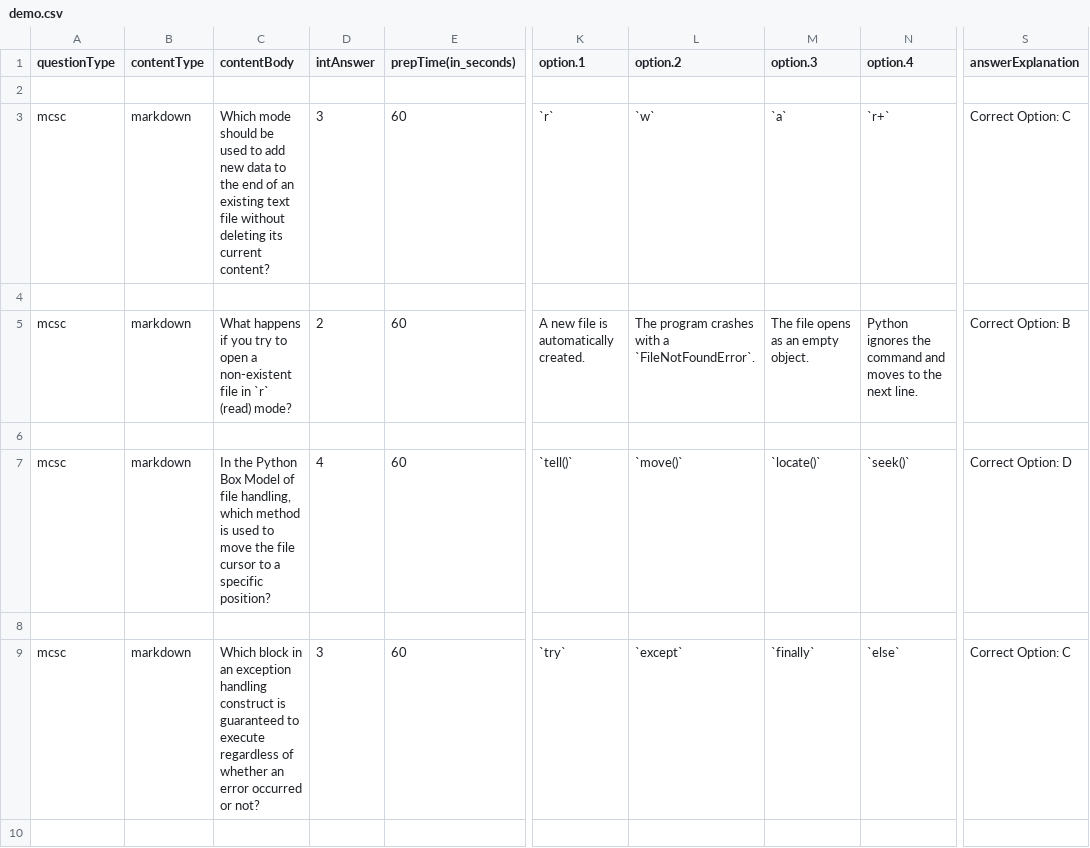
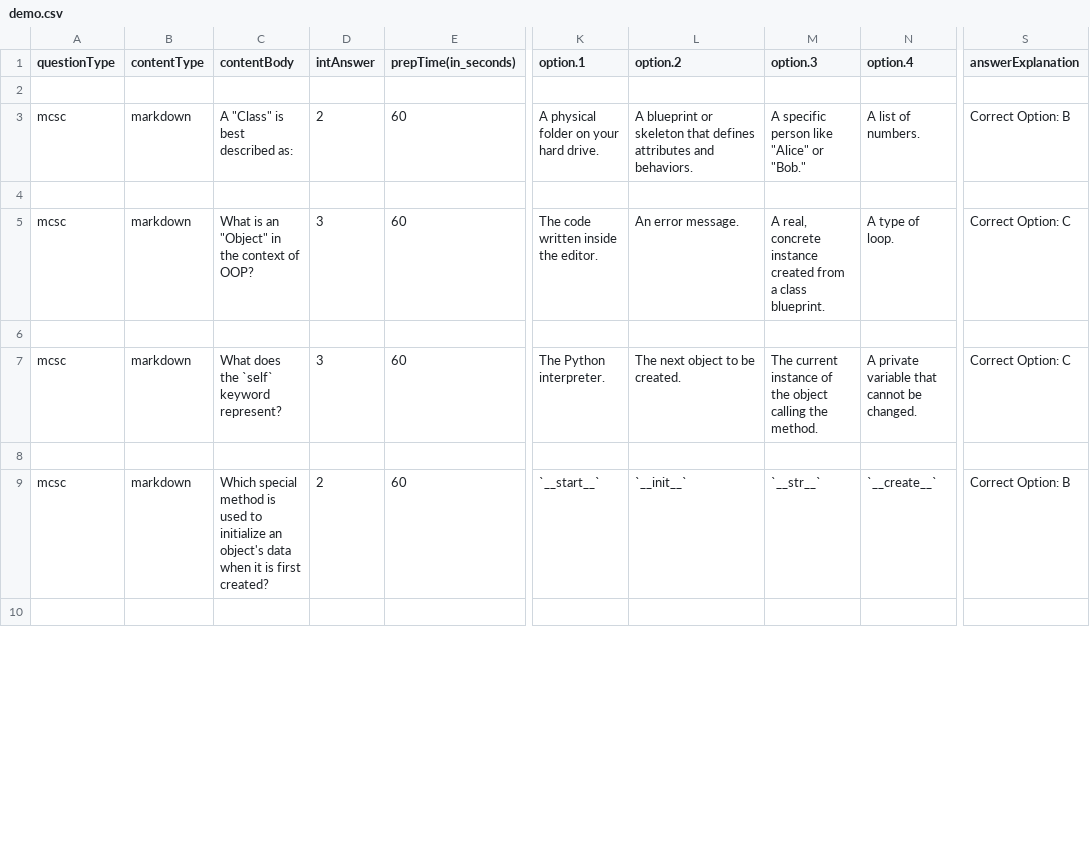
Before and after one commit to ayaznoori/IITP-SDAI, a CSV file: demo.csv, drawn as a sheet; only a part is shown, gaps mark what is left out; the diff covers the shown part only; the diff names each change by its address in the sheet, - before the commit and + after, or states it on an @@ line.

```diff
--- a/demo.csv
+++ b/demo.csv
-C3 (contentBody): Which mode should be used to add new data to the end of an existing text file without deleting its current content?
+C3 (contentBody): A "Class" is best described as:
-D3 (intAnswer): 3
+D3 (intAnswer): 2
-K3 (option.1): `r`
+K3 (option.1): A physical folder on your hard drive.
-L3 (option.2): `w`
+L3 (option.2): A blueprint or skeleton that defines attributes and behaviors.
-M3 (option.3): `a`
+M3 (option.3): A specific person like "Alice" or "Bob."
-N3 (option.4): `r+`
+N3 (option.4): A list of numbers.
-S3 (answerExplanation): Correct Option: C
+S3 (answerExplanation): Correct Option: B
-C5 (contentBody): What happens if you try to open a non-existent file in `r` (read) mode?
+C5 (contentBody): What is an "Object" in the context of OOP?
-D5 (intAnswer): 2
+D5 (intAnswer): 3
-K5 (option.1): A new file is automatically created.
+K5 (option.1): The code written inside the editor.
-L5 (option.2): The program crashes with a `FileNotFoundError`.
+L5 (option.2): An error message.
-M5 (option.3): The file opens as an empty object.
+M5 (option.3): A real, concrete instance created from a class blueprint.
-N5 (option.4): Python ignores the command and moves to the next line.
+N5 (option.4): A type of loop.
-S5 (answerExplanation): Correct Option: B
+S5 (answerExplanation): Correct Option: C
-C7 (contentBody): In the Python Box Model of file handling, which method is used to move the file cursor to a specific position?
+C7 (contentBody): What does the `self` keyword represent?
-D7 (intAnswer): 4
+D7 (intAnswer): 3
-K7 (option.1): `tell()`
+K7 (option.1): The Python interpreter.
-L7 (option.2): `move()`
+L7 (option.2): The next object to be created.
-M7 (option.3): `locate()`
+M7 (option.3): The current instance of the object calling the method.
-N7 (option.4): `seek()`
+N7 (option.4): A private variable that cannot be changed.
-S7 (answerExplanation): Correct Option: D
+S7 (answerExplanation): Correct Option: C
-C9 (contentBody): Which block in an exception handling construct is guaranteed to execute regardless of whether an error occurred or not?
+C9 (contentBody): Which special method is used to initialize an object's data when it is first created?
-D9 (intAnswer): 3
+D9 (intAnswer): 2
-K9 (option.1): `try`
+K9 (option.1): `__start__`
-L9 (option.2): `except`
+L9 (option.2): `__init__`
-M9 (option.3): `finally`
+M9 (option.3): `__str__`
-N9 (option.4): `else`
+N9 (option.4): `__create__`
-S9 (answerExplanation): Correct Option: C
+S9 (answerExplanation): Correct Option: B
```
Also changed, not shown: 31 edited cells elsewhere in this file, 2 other files.
